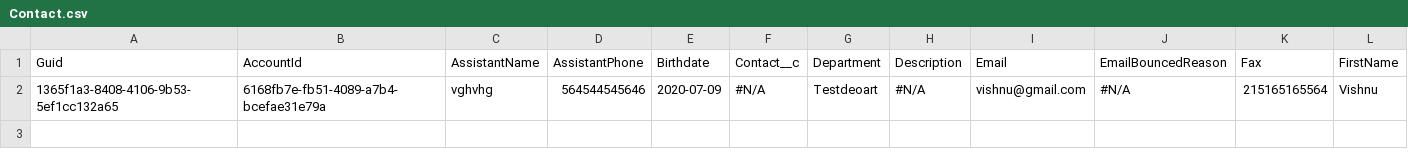
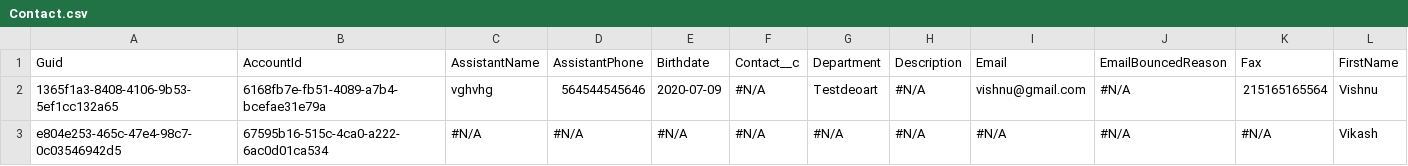
Before and after one commit to Prodlymoover/CPQTest10, a CSV file: Contact.csv, drawn as a sheet; only a part is shown; rows hold the shown columns only; the diff names each change by its address in the sheet, - before the commit and + after, or states it on an @@ line.

```diff
--- a/Contact.csv
+++ b/Contact.csv
+row 3: e804e253-465c-47e4-98c7-0c03546942d5 | 67595b16-515c-4ca0-a222-6ac0d01ca534 | #N/A | #N/A | #N/A | #N/A | #N/A | #N/A | #N/A | #N/A | #N/A | Vikash
```
Also changed, not shown: Account.csv, Asset.csv, 3 other files.
